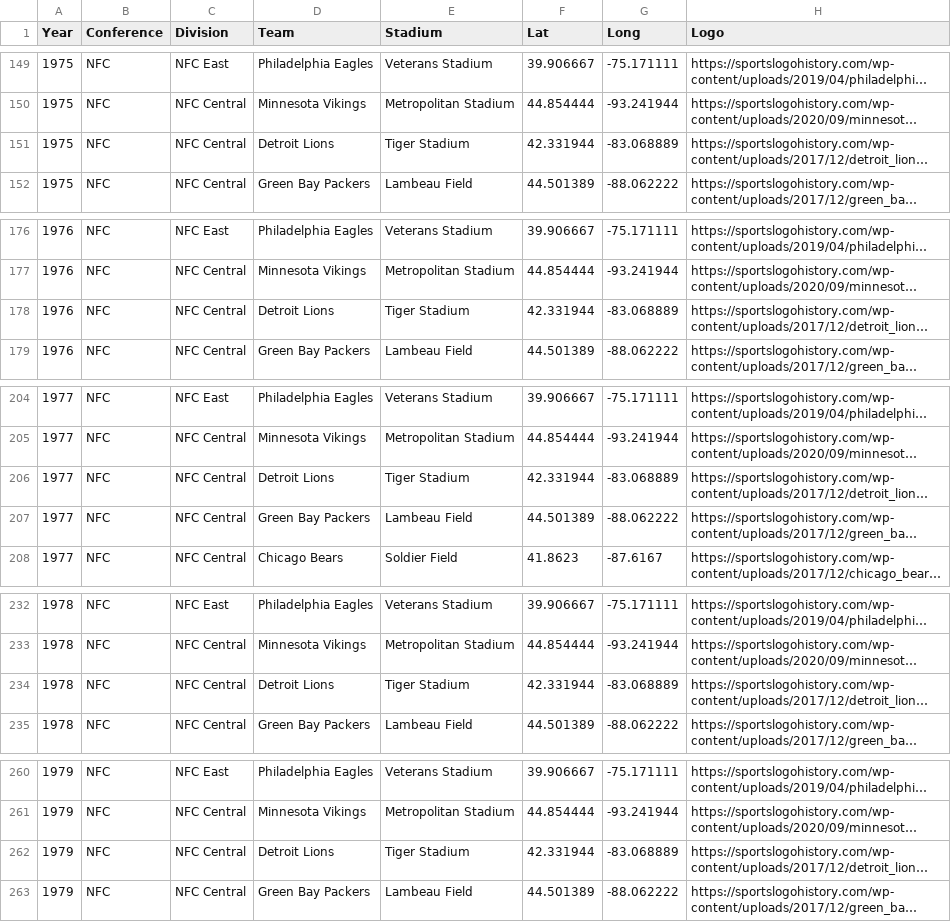
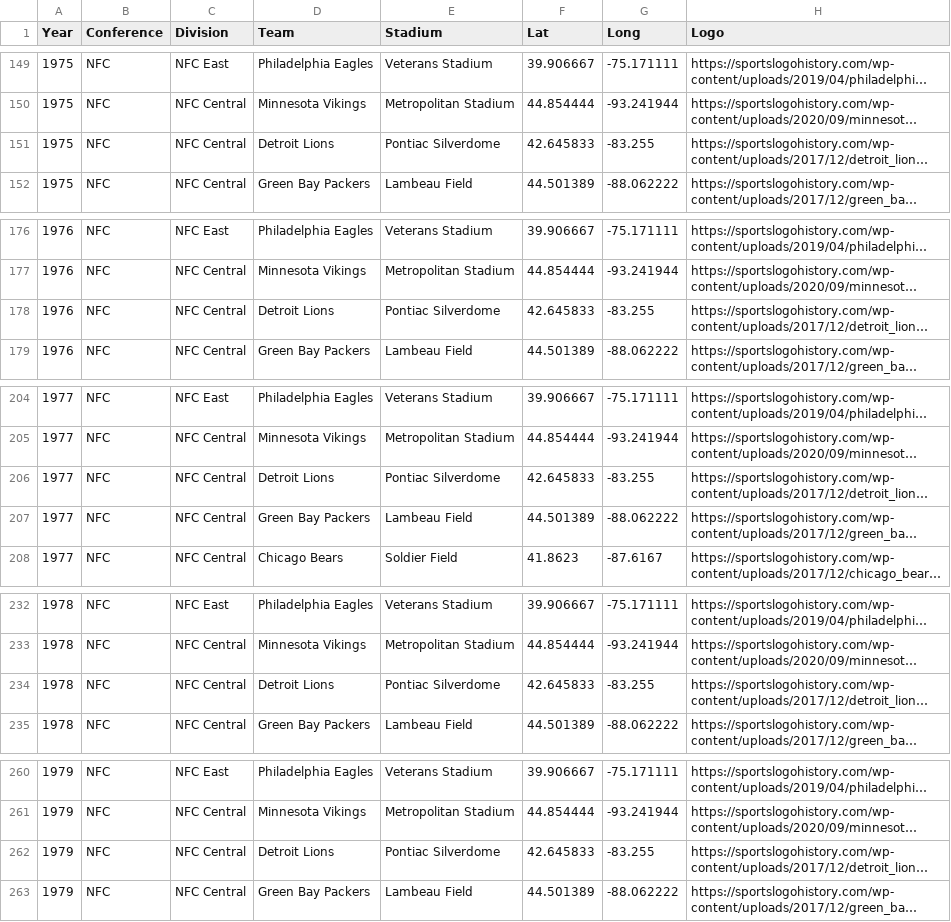
Before and after one commit to matthewglen/mappingNFL, a CSV file: data/teams.csv, drawn as a sheet; only a part is shown, gaps mark what is left out; long unchanged cells end in …; the diff covers the shown part only; the diff names each change by its address in the sheet, - before the commit and + after, or states it on an @@ line.

```diff
--- a/data/teams.csv
+++ b/data/teams.csv
-E151 (Stadium): Tiger Stadium
+E151 (Stadium): Pontiac Silverdome
-F151 (Lat): 42.331944
+F151 (Lat): 42.645833
-G151 (Long): -83.068889
+G151 (Long): -83.255
-E178 (Stadium): Tiger Stadium
+E178 (Stadium): Pontiac Silverdome
-F178 (Lat): 42.331944
+F178 (Lat): 42.645833
-G178 (Long): -83.068889
+G178 (Long): -83.255
-E206 (Stadium): Tiger Stadium
+E206 (Stadium): Pontiac Silverdome
-F206 (Lat): 42.331944
+F206 (Lat): 42.645833
-G206 (Long): -83.068889
+G206 (Long): -83.255
-E234 (Stadium): Tiger Stadium
+E234 (Stadium): Pontiac Silverdome
-F234 (Lat): 42.331944
+F234 (Lat): 42.645833
-G234 (Long): -83.068889
+G234 (Long): -83.255
-E262 (Stadium): Tiger Stadium
+E262 (Stadium): Pontiac Silverdome
-F262 (Lat): 42.331944
+F262 (Lat): 42.645833
-G262 (Long): -83.068889
+G262 (Long): -83.255
```
Also changed, not shown: 126 edited cells elsewhere in this file, data/teams_adjusted.csv.
